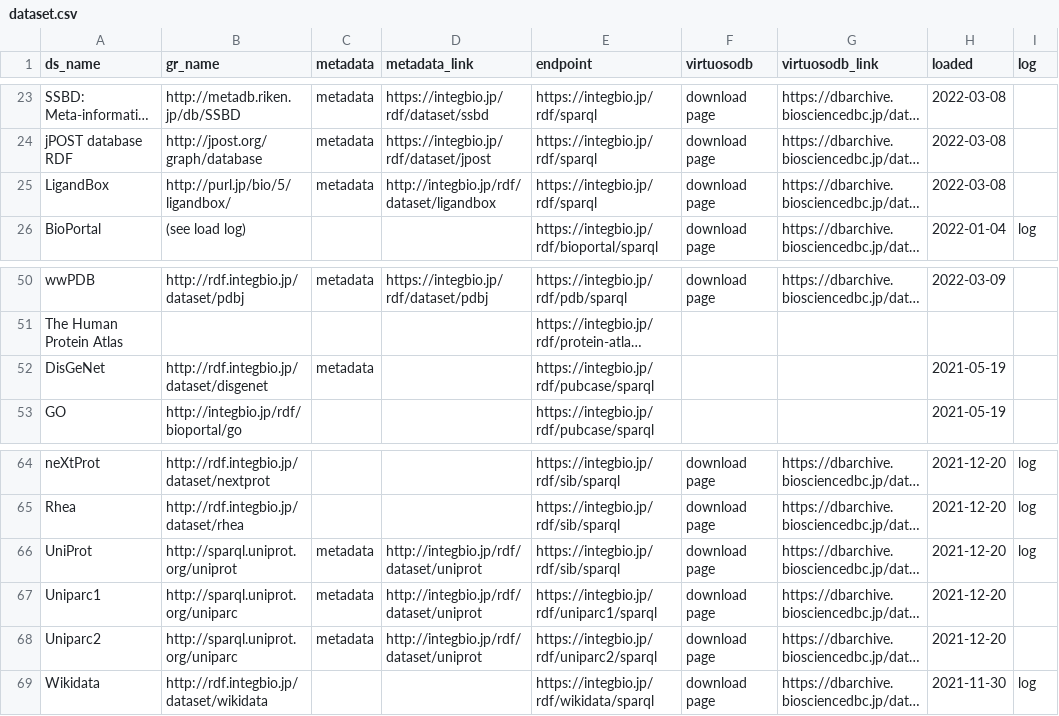
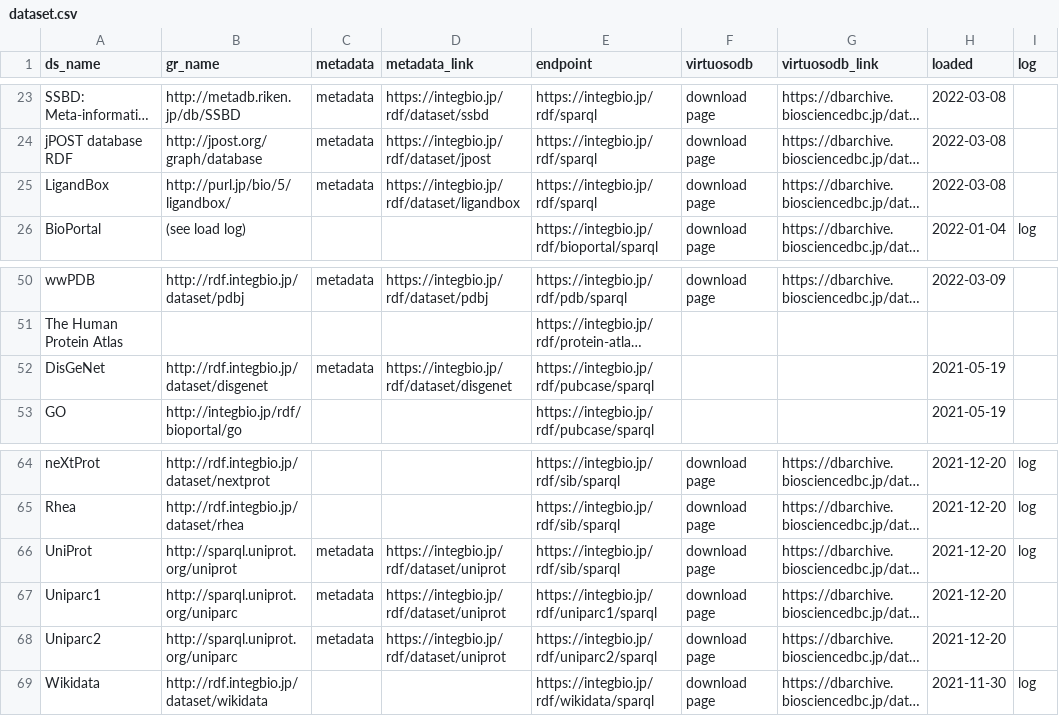
Before and after one commit to dbcls/rdf-portal, a CSV file: info/dataset.csv, drawn as a sheet; only a part is shown, gaps mark what is left out; long unchanged cells end in …; the diff names each change by its address in the sheet, - before the commit and + after, or states it on an @@ line.

Commit message:
Update dataset.csv

```diff
--- a/info/dataset.csv
+++ b/info/dataset.csv
-D25 (metadata_link): http://integbio.jp/rdf/dataset/ligandbox
+D25 (metadata_link): https://integbio.jp/rdf/dataset/ligandbox
-D52 (metadata_link): (empty)
+D52 (metadata_link): https://integbio.jp/rdf/dataset/disgenet
-D66:D68 (metadata_link): http://integbio.jp/rdf/dataset/uniprot
+D66:D68 (metadata_link): https://integbio.jp/rdf/dataset/uniprot
```
